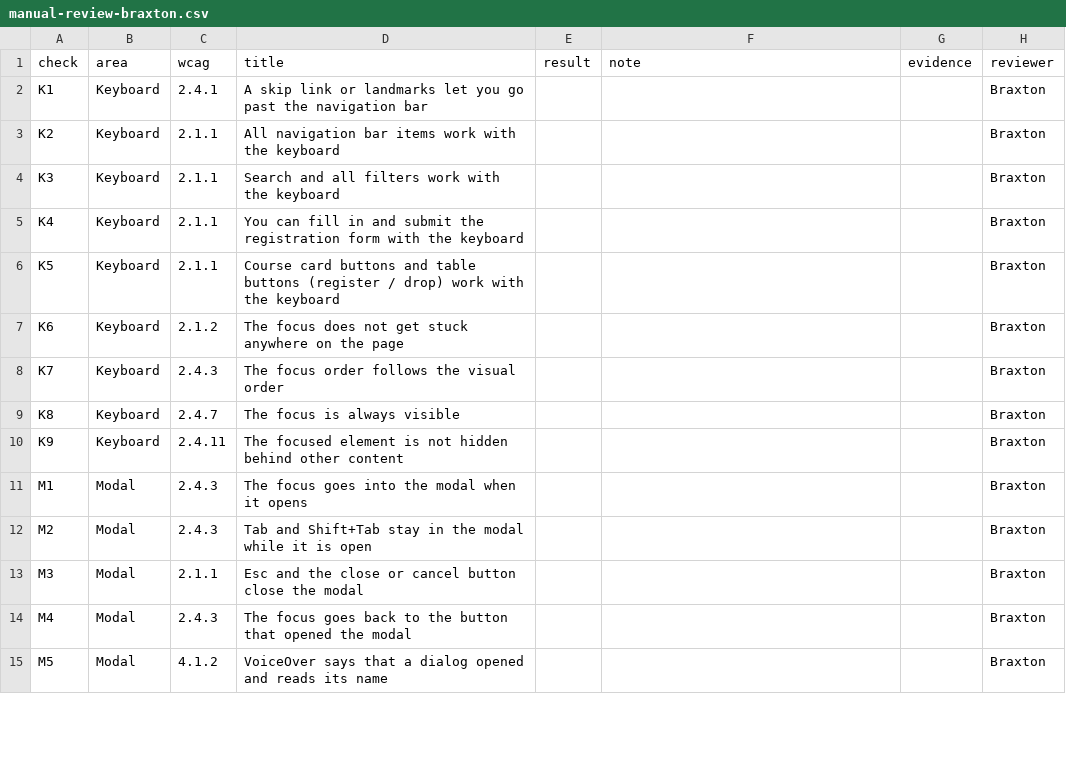
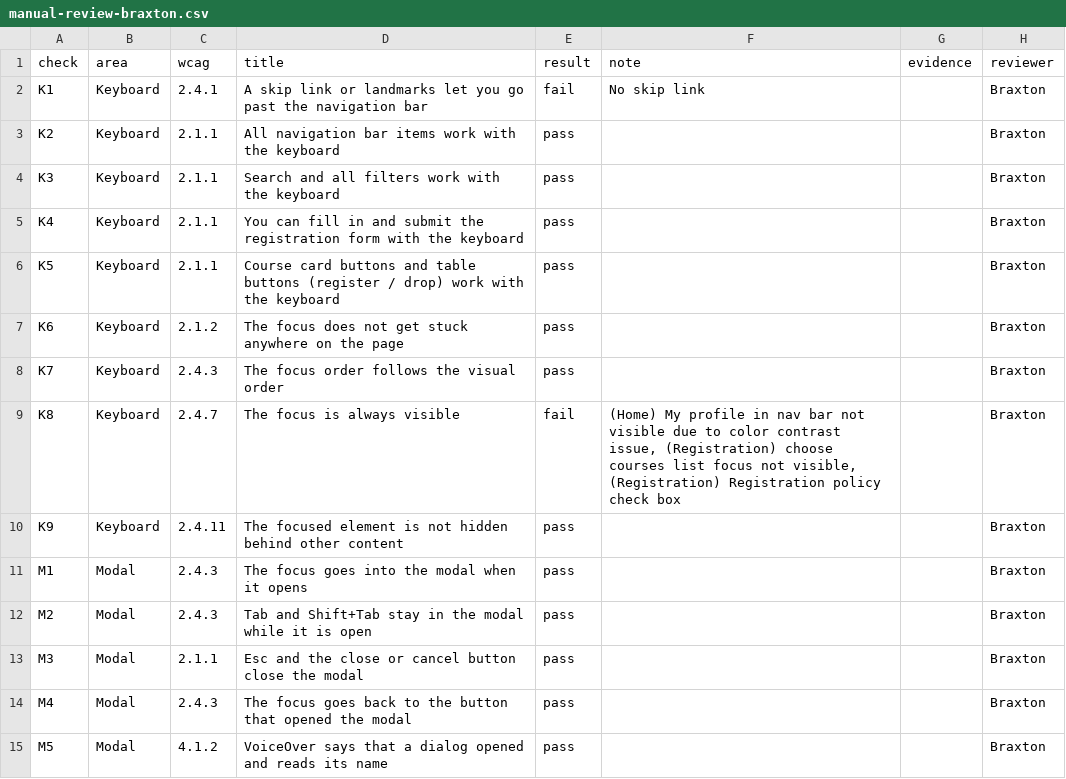
Before and after one commit to kkaushik03/CSE216, a CSV file: results/claude/L1/run-01/manual-review-braxton.csv, drawn as a sheet; only a part is shown; the diff covers the shown part only.

```diff
--- a/results/claude/L1/run-01/manual-review-braxton.csv
+++ b/results/claude/L1/run-01/manual-review-braxton.csv
@@ -1,15 +1,15 @@
 check,area,wcag,title,result,note,evidence,reviewer
-K1,Keyboard,2.4.1,A skip link or landmarks let you go past the navigation bar,,,,Braxton
-K2,Keyboard,2.1.1,All navigation bar items work with the keyboard,,,,Braxton
-K3,Keyboard,2.1.1,Search and all filters work with the keyboard,,,,Braxton
-K4,Keyboard,2.1.1,You can fill in and submit the registration form with the keyboard,,,,Braxton
-K5,Keyboard,2.1.1,Course card buttons and table buttons (register / drop) work with the keyboard,,,,Braxton
-K6,Keyboard,2.1.2,The focus does not get stuck anywhere on the page,,,,Braxton
-K7,Keyboard,2.4.3,The focus order follows the visual order,,,,Braxton
-K8,Keyboard,2.4.7,The focus is always visible,,,,Braxton
-K9,Keyboard,2.4.11,The focused element is not hidden behind other content,,,,Braxton
-M1,Modal,2.4.3,The focus goes into the modal when it opens,,,,Braxton
-M2,Modal,2.4.3,Tab and Shift+Tab stay in the modal while it is open,,,,Braxton
-M3,Modal,2.1.1,Esc and the close or cancel button close the modal,,,,Braxton
-M4,Modal,2.4.3,The focus goes back to the button that opened the modal,,,,Braxton
-M5,Modal,4.1.2,VoiceOver says that a dialog opened and reads its name,,,,Braxton
+K1,Keyboard,2.4.1,A skip link or landmarks let you go past the navigation bar,fail,No skip link,,Braxton
+K2,Keyboard,2.1.1,All navigation bar items work with the keyboard,pass,,,Braxton
+K3,Keyboard,2.1.1,Search and all filters work with the keyboard,pass,,,Braxton
+K4,Keyboard,2.1.1,You can fill in and submit the registration form with the keyboard,pass,,,Braxton
+K5,Keyboard,2.1.1,Course card buttons and table buttons (register / drop) work with the keyboard,pass,,,Braxton
+K6,Keyboard,2.1.2,The focus does not get stuck anywhere on the page,pass,,,Braxton
+K7,Keyboard,2.4.3,The focus order follows the visual order,pass,,,Braxton
+K8,Keyboard,2.4.7,The focus is always visible,fail,"(Home) My profile in nav bar not visible due to color contrast issue, (Registration) choose courses list focus not visible, (Registration) Registration policy check box",,Braxton
+K9,Keyboard,2.4.11,The focused element is not hidden behind other content,pass,,,Braxton
+M1,Modal,2.4.3,The focus goes into the modal when it opens,pass,,,Braxton
+M2,Modal,2.4.3,Tab and Shift+Tab stay in the modal while it is open,pass,,,Braxton
+M3,Modal,2.1.1,Esc and the close or cancel button close the modal,pass,,,Braxton
+M4,Modal,2.4.3,The focus goes back to the button that opened the modal,pass,,,Braxton
+M5,Modal,4.1.2,VoiceOver says that a dialog opened and reads its name,pass,,,Braxton
```
Also changed, not shown: 27 edited cells elsewhere in this file, results/codex/L1/run-01/manual-review.csv.
